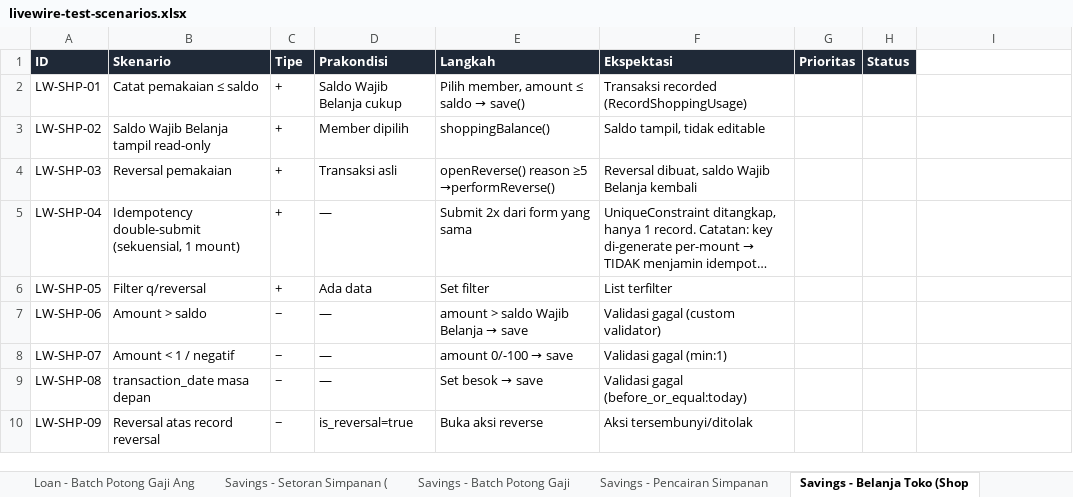
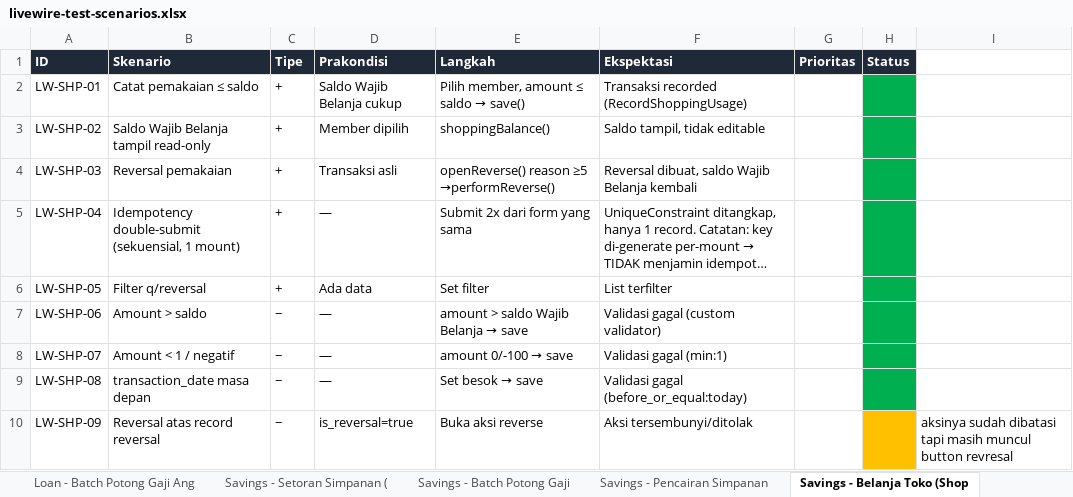
Before and after one commit to gabrieladvent/kopekoma-system, an Excel workbook: docs/testing/livewire-test-scenarios.xlsx, sheet Savings - Belanja Toko (Shop, drawn as a sheet; long unchanged cells end in …; values as stored, in another font and other column widths than the file's, no borders; the diff names each change by its address in the sheet, - before the commit and + after, or states it on an @@ line.

```diff
--- a/docs/testing/livewire-test-scenarios.xlsx (sheet Savings - Belanja Toko (Shop)
+++ b/docs/testing/livewire-test-scenarios.xlsx (sheet Savings - Belanja Toko (Shop)
-H2:H9 fill: none
+H2:H9 fill: #00B050
-H10 fill: none
+H10 fill: #FFC000
-I10: (empty)
+I10: aksinya sudah dibatasi tapi masih muncul button revresal
```
Also changed, not shown: sheet Savings - Pencairan Simpanan, sheet Profile - Edit Profil, sheet Settings - Pengaturan Aplika, sheet System - Users, sheet Integrasi Setting → Fitur Hi, sheet System - Roles & Permission, 7 more sheets, 26 other files.
